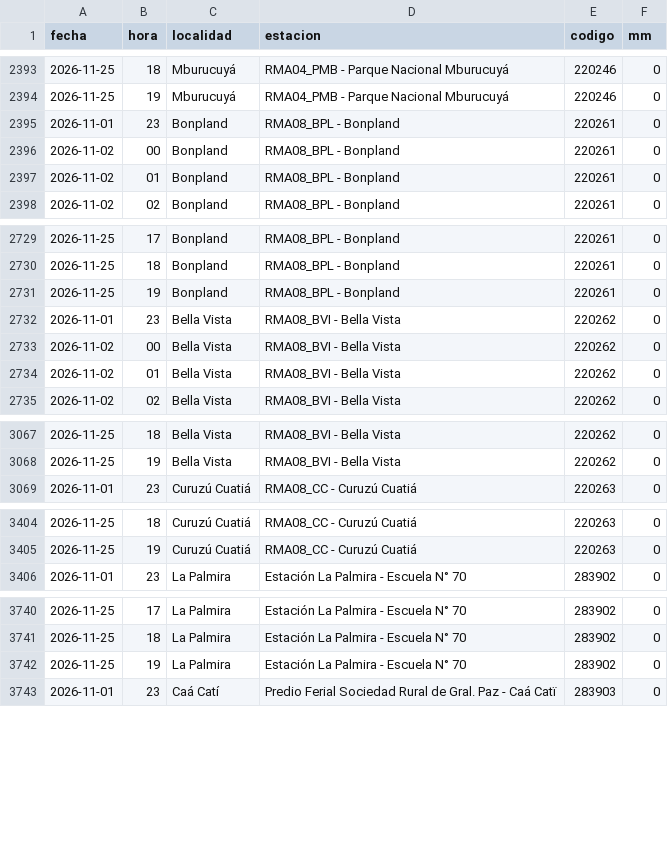
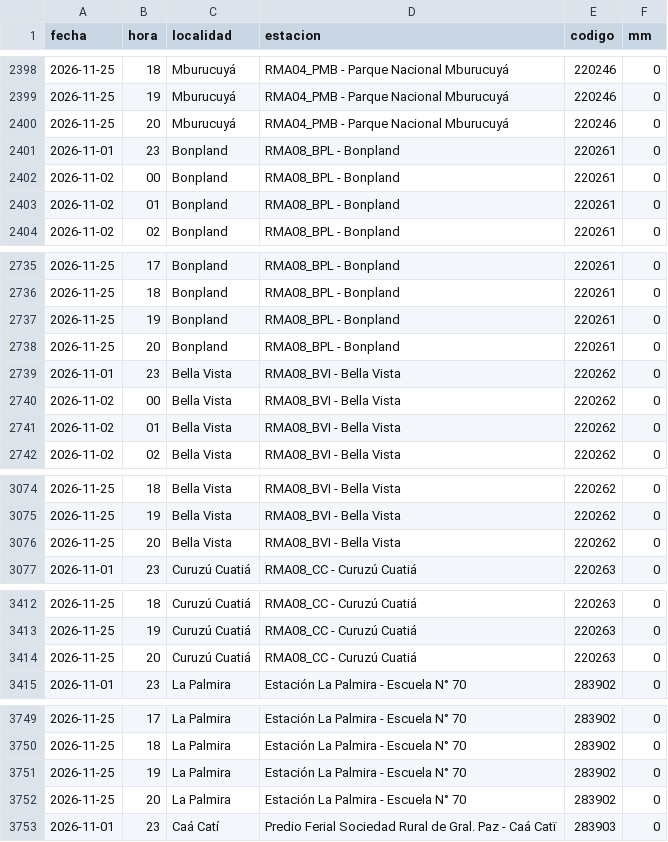
Before and after one commit to tablerocorrientes/tablerocorrientes.github.io, a CSV file: data/registro/lluvia_horaria.csv, drawn as a sheet; only a part is shown, gaps mark what is left out; the diff covers the shown part only.

```diff
--- a/data/registro/lluvia_horaria.csv
+++ b/data/registro/lluvia_horaria.csv
@@ -2394,2 +2399,3 @@ fecha,hora,localidad,estacion,codigo,mm
 2026-11-25,19,Mburucuyá,RMA04_PMB - Parque Nacional Mburucuyá,220246,0
+2026-11-25,20,Mburucuyá,RMA04_PMB - Parque Nacional Mburucuyá,220246,0
 2026-11-01,23,Bonpland,RMA08_BPL - Bonpland,220261,0
@@ -2731,2 +2737,3 @@ fecha,hora,localidad,estacion,codigo,mm
 2026-11-25,19,Bonpland,RMA08_BPL - Bonpland,220261,0
+2026-11-25,20,Bonpland,RMA08_BPL - Bonpland,220261,0
 2026-11-01,23,Bella Vista,RMA08_BVI - Bella Vista,220262,0
@@ -3068,2 +3075,3 @@ fecha,hora,localidad,estacion,codigo,mm
 2026-11-25,19,Bella Vista,RMA08_BVI - Bella Vista,220262,0
+2026-11-25,20,Bella Vista,RMA08_BVI - Bella Vista,220262,0
 2026-11-01,23,Curuzú Cuatiá,RMA08_CC - Curuzú Cuatiá,220263,0
@@ -3405,2 +3413,3 @@ fecha,hora,localidad,estacion,codigo,mm
 2026-11-25,19,Curuzú Cuatiá,RMA08_CC - Curuzú Cuatiá,220263,0
+2026-11-25,20,Curuzú Cuatiá,RMA08_CC - Curuzú Cuatiá,220263,0
 2026-11-01,23,La Palmira,Estación La Palmira - Escuela N° 70,283902,0
@@ -3742,2 +3751,3 @@ fecha,hora,localidad,estacion,codigo,mm
 2026-11-25,19,La Palmira,Estación La Palmira - Escuela N° 70,283902,0
+2026-11-25,20,La Palmira,Estación La Palmira - Escuela N° 70,283902,0
 2026-11-01,23,Caá Catí,Predio Ferial Sociedad Rural de Gral. Paz - Caá Catï,283903,0
```
Also changed, not shown: 11 added rows elsewhere in this file, data/registro/resumen_diario_lluvia.csv, 7 other files.
